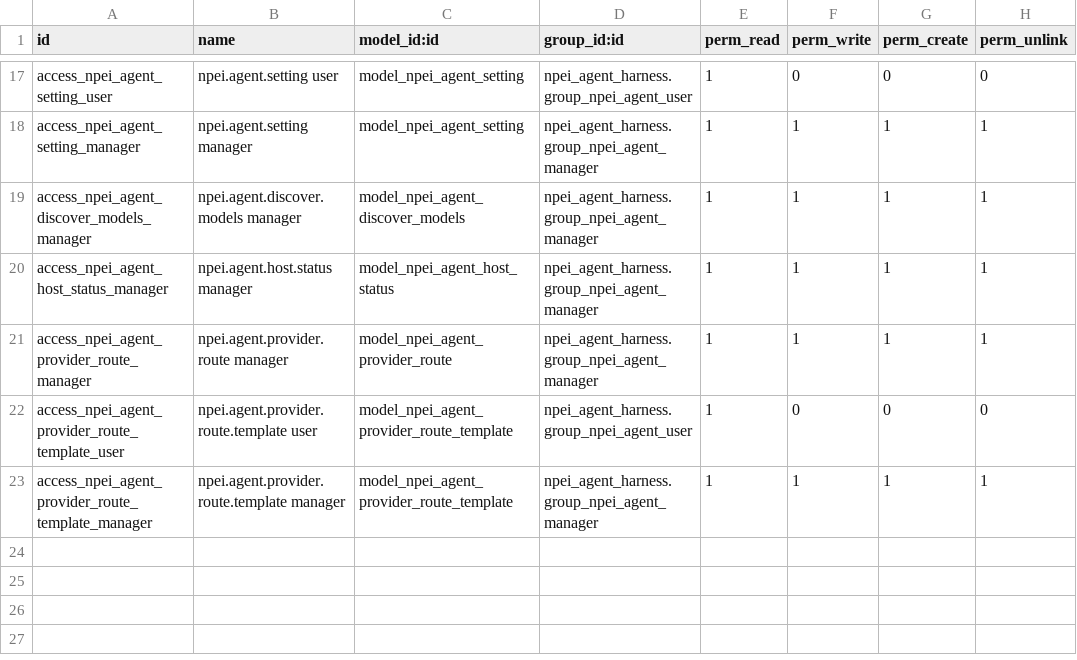
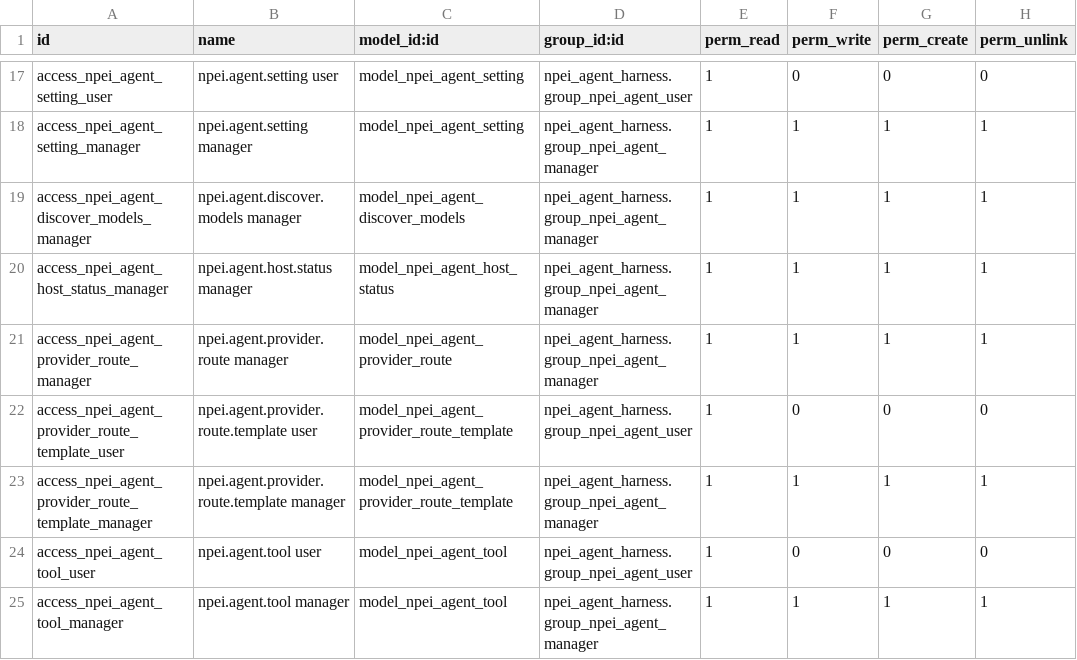
Before and after one commit to devdao01/deepseek-harness, a CSV file: apps/npei_agent_harness/security/ir.model.access.csv, drawn as a sheet; only a part is shown, gaps mark what is left out.

```diff
--- a/apps/npei_agent_harness/security/ir.model.access.csv
+++ b/apps/npei_agent_harness/security/ir.model.access.csv
@@ -23 +23,3 @@ access_npei_agent_provider_route_template_user,npei.agent.provider.route.templat
 access_npei_agent_provider_route_template_manager,npei.agent.provider.route.template manager,model_npei_agent_provider_route_template,npei_agent_harness.group_npei_agent_manager,1,1,1,1
+access_npei_agent_tool_user,npei.agent.tool user,model_npei_agent_tool,npei_agent_harness.group_npei_agent_user,1,0,0,0
+access_npei_agent_tool_manager,npei.agent.tool manager,model_npei_agent_tool,npei_agent_harness.group_npei_agent_manager,1,1,1,1
```
Also changed, not shown: 23 other files.
